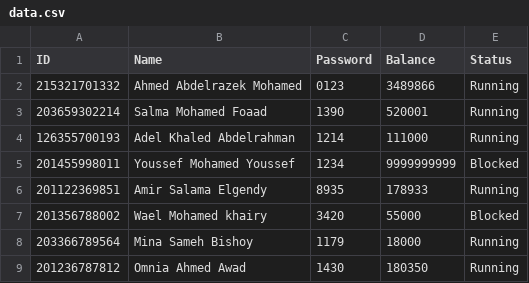
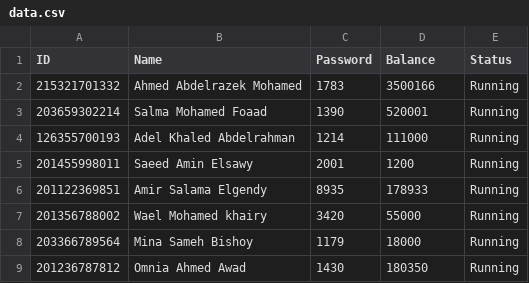
Before and after one commit to Youssef-Elkaheil/ATM-software, a CSV file: data.csv, drawn as a sheet.

```diff
--- a/data.csv
+++ b/data.csv
@@ -1,8 +1,8 @@
 ID,Name,Password,Balance,Status
-215321701332,Ahmed Abdelrazek Mohamed,0123,3489866,Running
+215321701332,Ahmed Abdelrazek Mohamed,1783,3500166,Running
 203659302214,Salma Mohamed Foaad,1390,520001,Running
 126355700193,Adel Khaled Abdelrahman,1214,111000,Running
-201455998011,Youssef Mohamed Youssef,1234,9999999999,Blocked
+201455998011,Saeed Amin Elsawy,2001,1200,Running
 201122369851,Amir Salama Elgendy,8935,178933,Running
-201356788002,Wael Mohamed khairy,3420,55000,Blocked
+201356788002,Wael Mohamed khairy,3420,55000,Running
 203366789564,Mina Sameh Bishoy,1179,18000,Running
```
Also changed, not shown: 2 other files.
